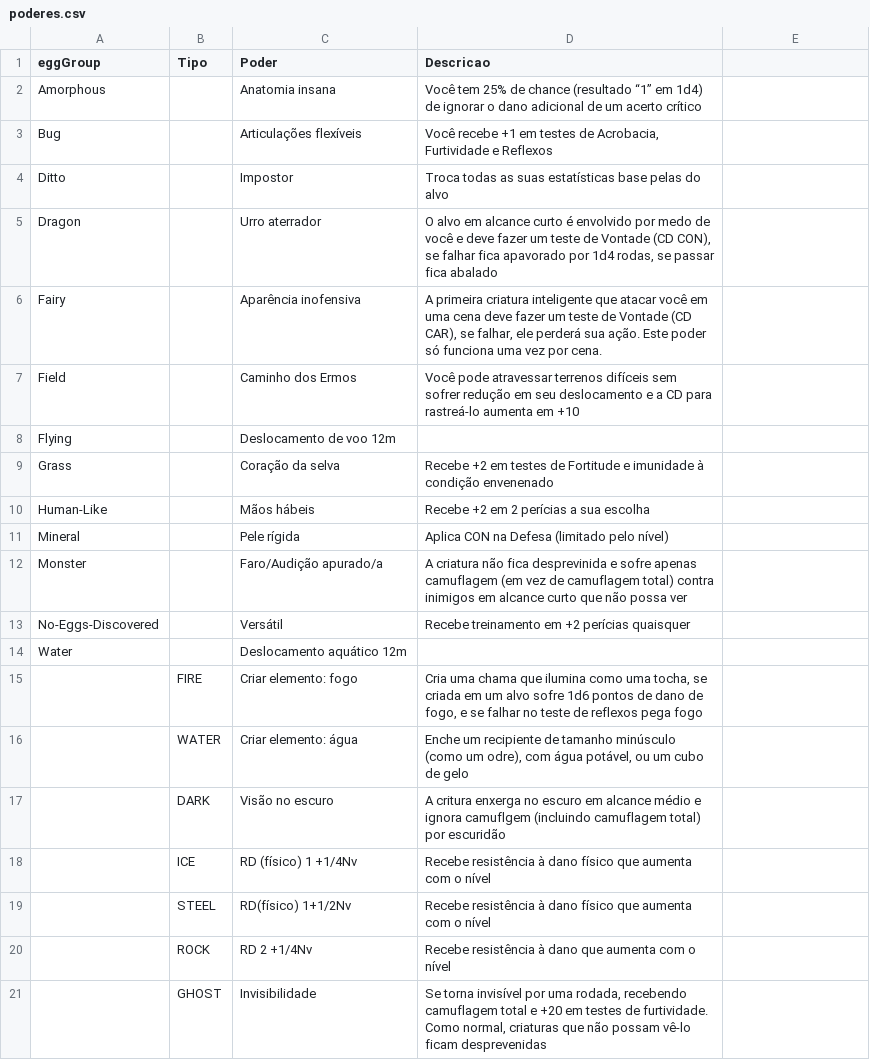
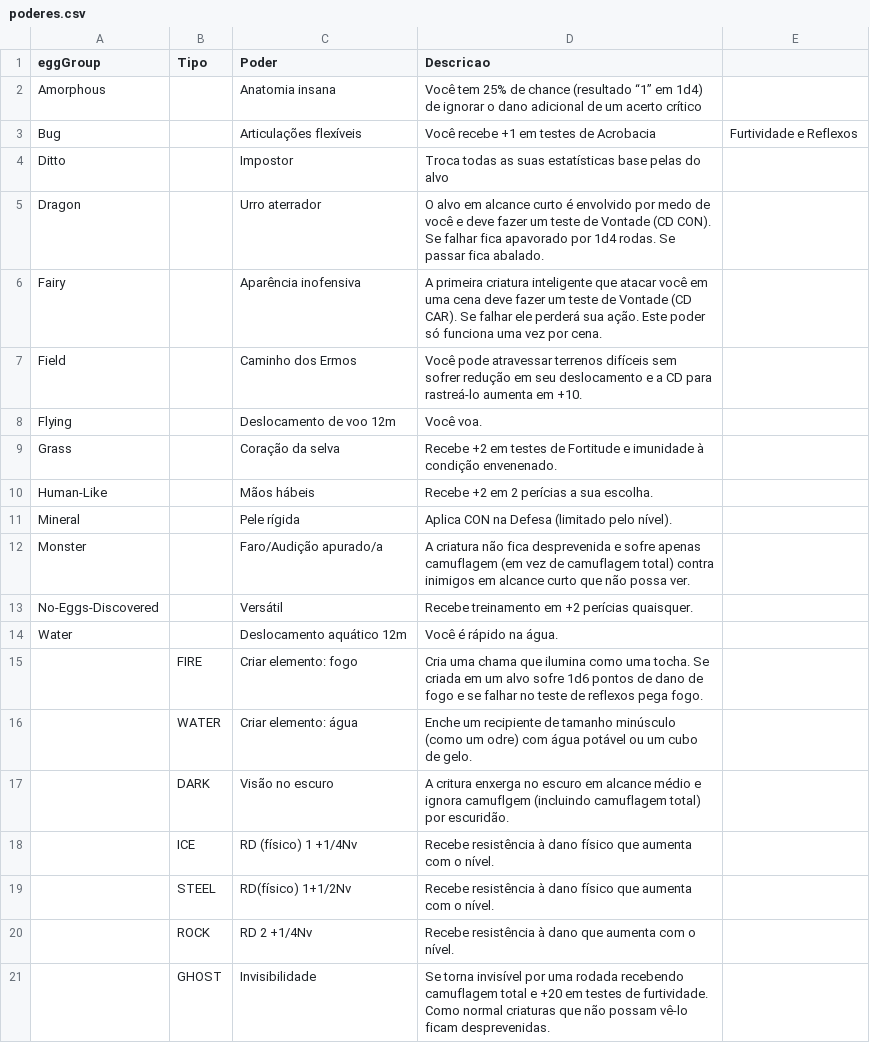
Before and after one commit to IsaDelatore/PokemonRPGTormenta20, a CSV file: data/poderes.csv, drawn as a sheet; the diff names each change by its address in the sheet, - before the commit and + after, or states it on an @@ line.

Commit message:
Update poderes.csv

```diff
--- a/data/poderes.csv
+++ b/data/poderes.csv
-D3 (Descricao): …testes de Acrobacia, Furtividade e Reflexos
+D3 (Descricao): …testes de Acrobacia
-E3: (empty)
+E3: Furtividade e Reflexos
-D5 (Descricao): …Vontade (CD CON), se falhar fica apavorado por 1d4 rodas, se passar fica abalado
+D5 (Descricao): …Vontade (CD CON). Se falhar fica apavorado por 1d4 rodas. Se passar fica abalado.
-D6 (Descricao): …Vontade (CD CAR), se falhar, ele perderá…
+D6 (Descricao): …Vontade (CD CAR). Se falhar ele perderá…
-D7 (Descricao): …aumenta em +10
+D7 (Descricao): …aumenta em +10.
-D8 (Descricao): (empty)
+D8 (Descricao): Você voa.
-D9 (Descricao): …à condição envenenado
+D9 (Descricao): …à condição envenenado.
-D10 (Descricao): Recebe +2 em 2 perícias a sua escolha
+D10 (Descricao): Recebe +2 em 2 perícias a sua escolha.
-D11 (Descricao): Aplica CON na Defesa (limitado pelo nível)
+D11 (Descricao): Aplica CON na Defesa (limitado pelo nível).
-D12 (Descricao): …não fica desprevinida e sofre apenas camuflagem (em vez de camuflagem total) contra inimigos em alcance curto que não possa ver
+D12 (Descricao): …não fica desprevenida e sofre apenas camuflagem (em vez de camuflagem total) contra inimigos em alcance curto que não possa ver.
-D13 (Descricao): Recebe treinamento em +2 perícias quaisquer
+D13 (Descricao): Recebe treinamento em +2 perícias quaisquer.
-D14 (Descricao): (empty)
+D14 (Descricao): Você é rápido na água.
-D15 (Descricao): …como uma tocha, se criada em um alvo sofre 1d6 pontos de dano de fogo, e se falhar no teste de reflexos pega fogo
+D15 (Descricao): …como uma tocha. Se criada em um alvo sofre 1d6 pontos de dano de fogo e se falhar no teste de reflexos pega fogo.
-D16 (Descricao): …(como um odre), com água potável, ou um cubo de gelo
+D16 (Descricao): …(como um odre) com água potável ou um cubo de gelo.
-D17 (Descricao): …total) por escuridão
+D17 (Descricao): …total) por escuridão.
-D18:D19 (Descricao): …com o nível
+D18:D19 (Descricao): …com o nível.
-D20 (Descricao): …com o nível
+D20 (Descricao): …com o nível.
-D21 (Descricao): …por uma rodada, recebendo camuflagem total e +20 em testes de furtividade. Como normal, criaturas que não possam vê-lo ficam desprevenidas
+D21 (Descricao): …por uma rodada recebendo camuflagem total e +20 em testes de furtividade. Como normal criaturas que não possam vê-lo ficam desprevenidas.
```
